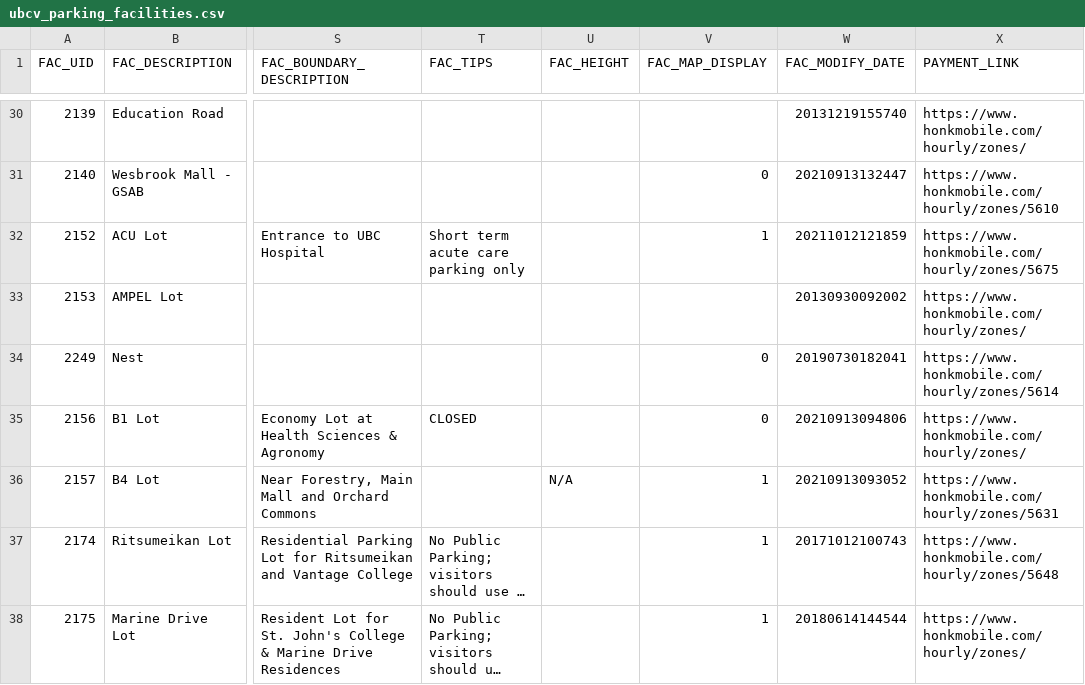
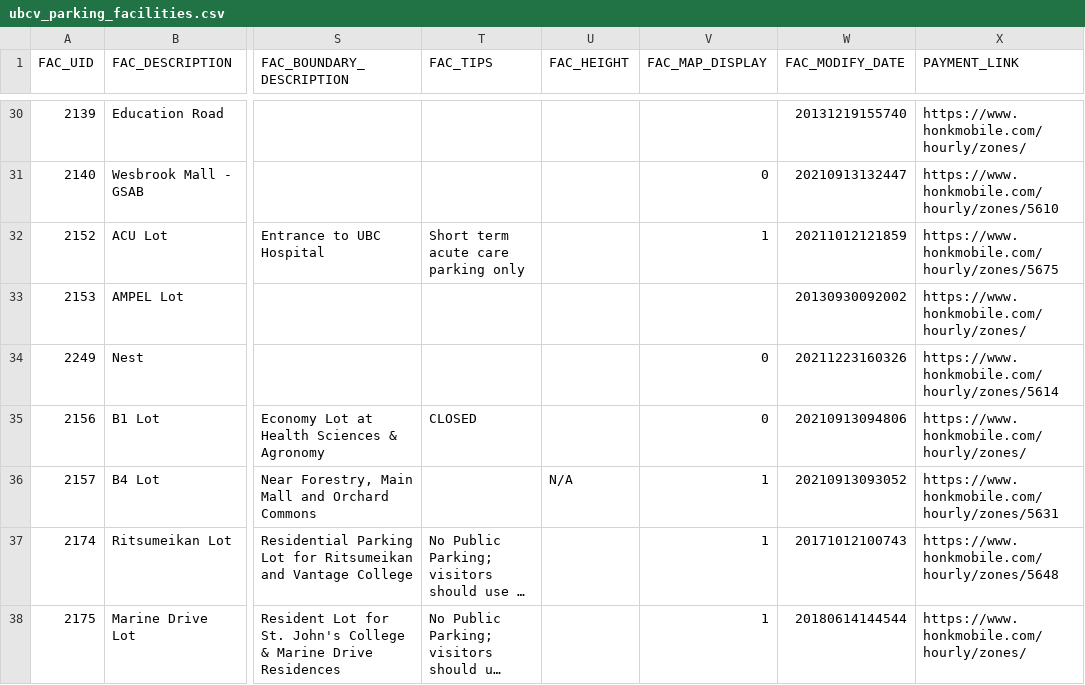
Before and after one commit to UBCGeodata/ubcv-parking, a CSV file: csv/ubcv_parking_facilities.csv, drawn as a sheet; only a part is shown, gaps mark what is left out; long unchanged cells end in …; the diff names each change by its address in the sheet, - before the commit and + after, or states it on an @@ line.

Commit message:
Auto update

```diff
--- a/csv/ubcv_parking_facilities.csv
+++ b/csv/ubcv_parking_facilities.csv
-W34 (FAC_MODIFY_DATE): 20190730182041
+W34 (FAC_MODIFY_DATE): 20211223160326
```
